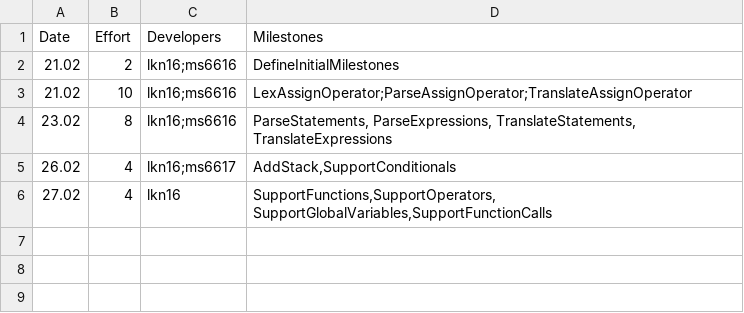
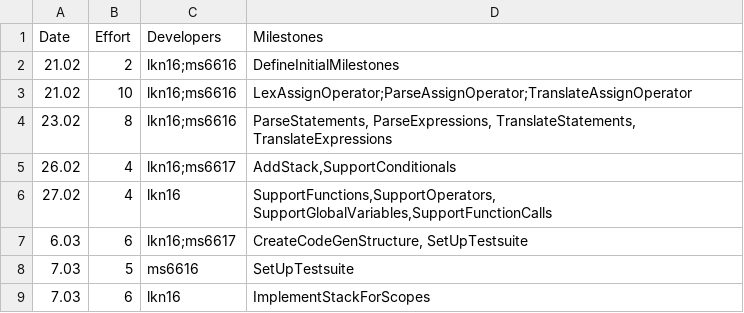
Before and after one commit to kyczawon/c-compiler, a CSV file: management/effort-log.csv, drawn as a sheet.

```diff
--- a/management/effort-log.csv
+++ b/management/effort-log.csv
@@ -6 +6,4 @@ Date,Effort,Developers,Milestones
 27.02,4,lkn16,"SupportFunctions,SupportOperators, SupportGlobalVariables,SupportFunctionCalls"
+6.03,6,lkn16;ms6617,"CreateCodeGenStructure, SetUpTestsuite"
+7.03,5,ms6616,SetUpTestsuite
+7.03,6,lkn16,ImplementStackForScopes
```
Also changed, not shown: management/milestones.csv, management/schedule.csv.
